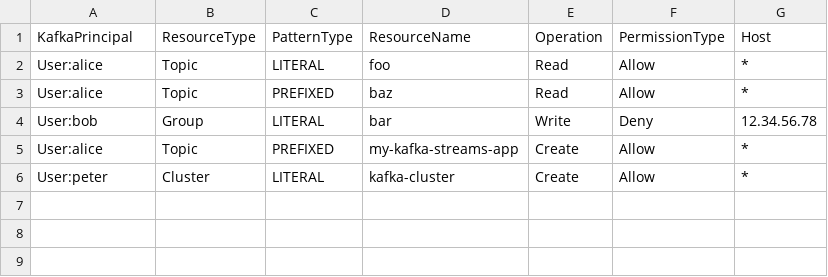
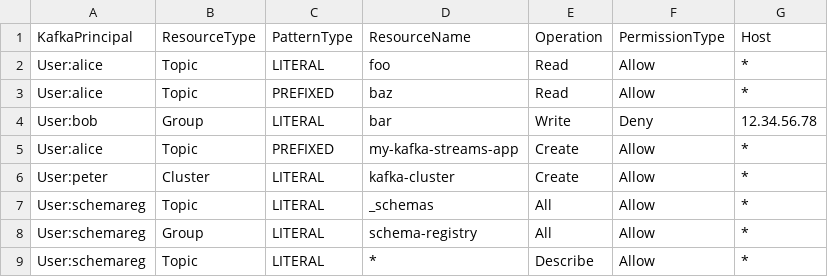
Before and after one commit to conduktor/kafka-security-manager, a CSV file: example/acls.csv, drawn as a sheet.

Commit message:
added example schema registry ACLs

```diff
--- a/example/acls.csv
+++ b/example/acls.csv
@@ -6 +6,4 @@ User:alice,Topic,PREFIXED,my-kafka-streams-app,Create,Allow,*
 User:peter,Cluster,LITERAL,kafka-cluster,Create,Allow,*
+User:schemareg,Topic,LITERAL,_schemas,All,Allow,*
+User:schemareg,Group,LITERAL,schema-registry,All,Allow,*
+User:schemareg,Topic,LITERAL,*,Describe,Allow,*
```
